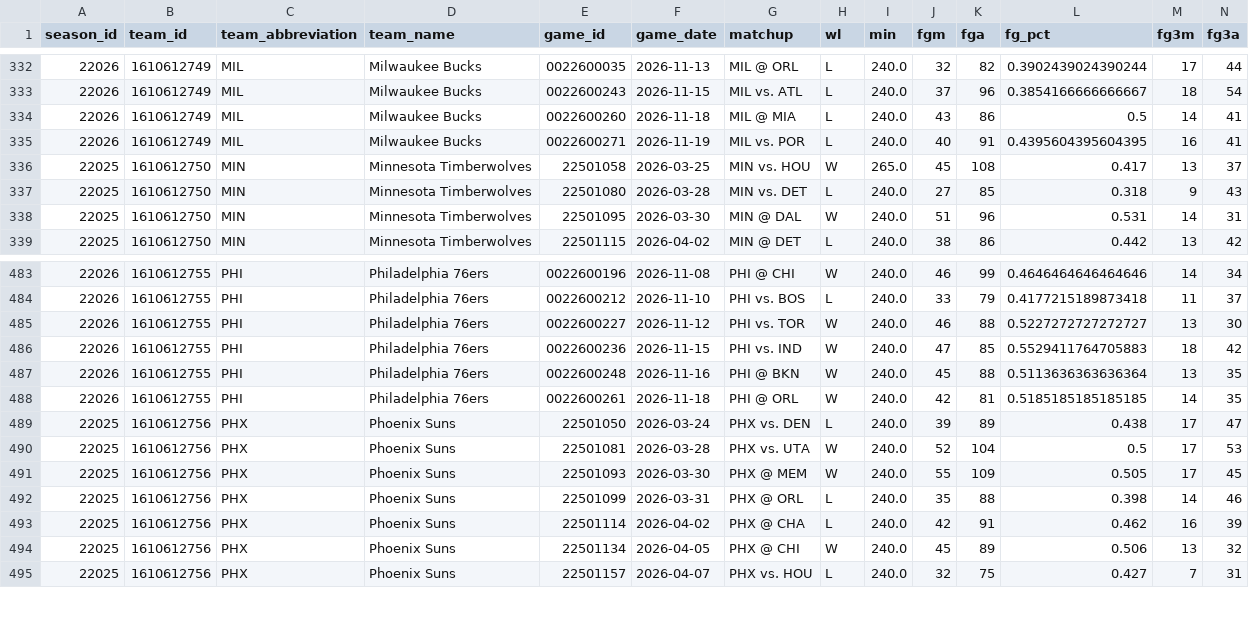
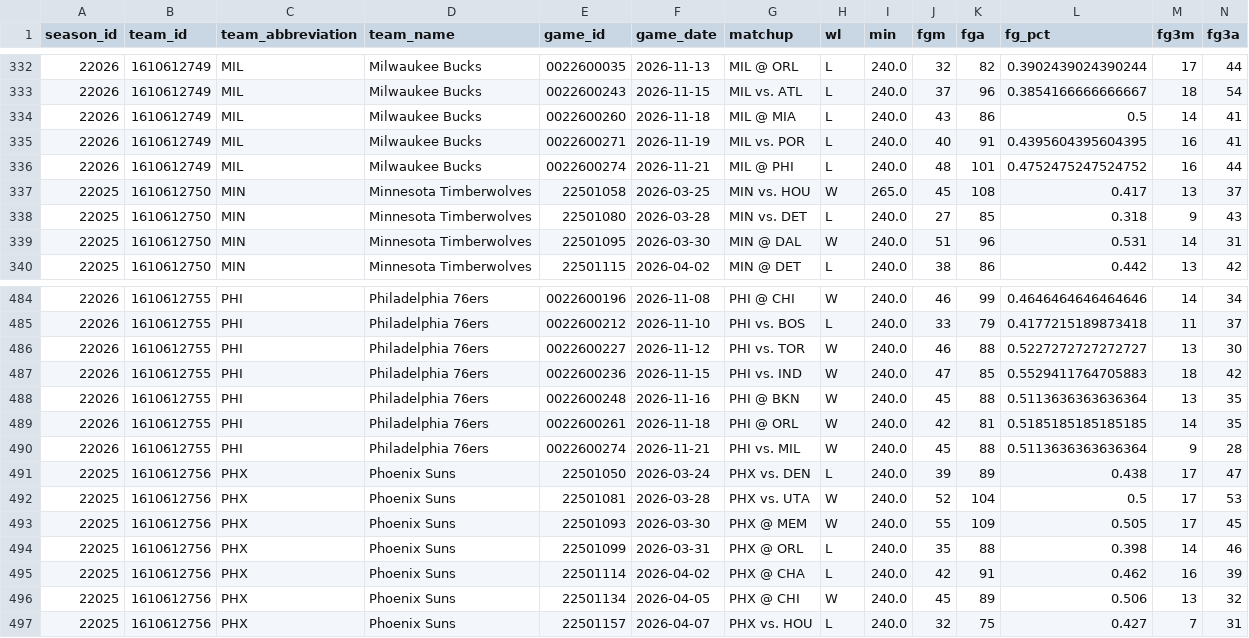
Before and after one commit to CARLMEDINAV/NBA-ML, a CSV file: artifacts/team_games_recent.csv, drawn as a sheet; only a part is shown, gaps mark what is left out; rows hold the shown columns only; the diff names each change by its address in the sheet, - before the commit and + after, or states it on an @@ line.

```diff
--- a/artifacts/team_games_recent.csv
+++ b/artifacts/team_games_recent.csv
+row 336: 22026 | 1610612749 | MIL | Milwaukee Bucks | 0022600274 | 2026-11-21 | MIL @ PHI | L | 240.0 | 48 | 101 | 0.4752475247524752 | 16 | 44
+row 490: 22026 | 1610612755 | PHI | Philadelphia 76ers | 0022600274 | 2026-11-21 | PHI vs. MIL | W | 240.0 | 45 | 88 | 0.5113636363636364 | 9 | 28
```
Also changed, not shown: artifacts/schedule_2026_27.csv, artifacts/team_state.csv.
